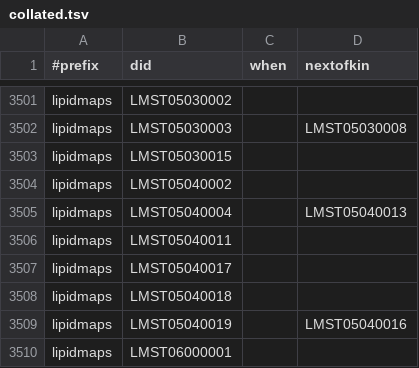
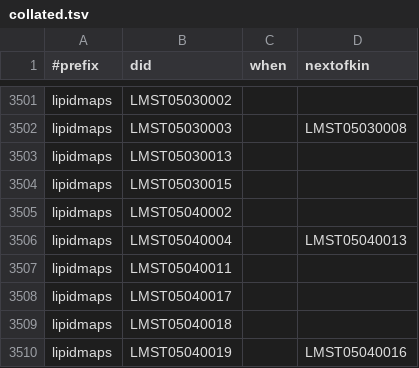
Before and after one commit to bridgedb/tiwid, a TSV file: artifacts/collated.tsv, drawn as a sheet; only a part is shown, gaps mark what is left out; the shorter side is filled out with more unchanged rows; the diff names each change by its address in the sheet, - before the commit and + after, or states it on an @@ line.

```diff
--- a/artifacts/collated.tsv
+++ b/artifacts/collated.tsv
+row 3503: lipidmaps | LMST05030013
```
Also changed, not shown: 1 other file.
